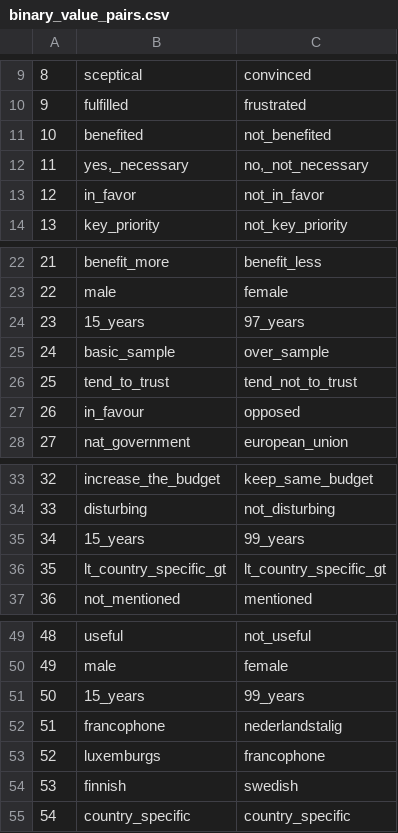
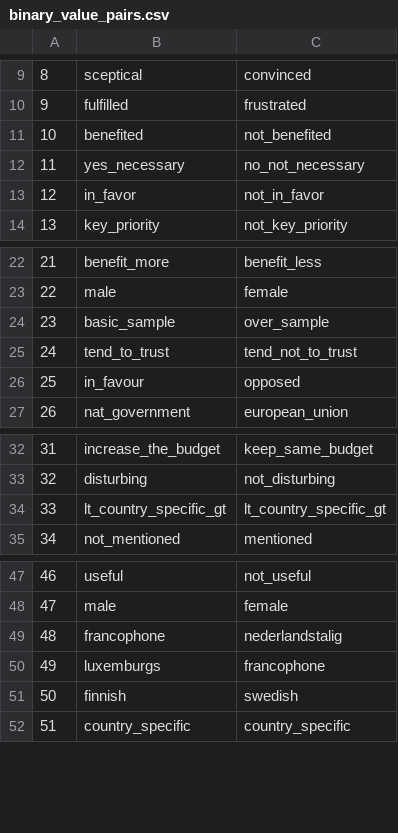
Before and after one commit to antaldaniel/eurobarometer, a CSV file: data-raw/binary_value_pairs.csv, drawn as a sheet; only a part is shown, gaps mark what is left out; removed rows and columns are numbered as before the commit, all else as after; the diff names each change by its address in the sheet, - before the commit and + after, or states it on an @@ line.

Commit message:
value label harmonization

```diff
--- a/data-raw/binary_value_pairs.csv
+++ b/data-raw/binary_value_pairs.csv
-B12: yes,_necessary
+B12: yes_necessary
-C12: no,_not_necessary
+C12: no_not_necessary
-row 24: 23 | 15_years | 97_years
@@ column A renumbered from row 24 down @@
-row 35: 34 | 15_years | 99_years
-row 51: 50 | 15_years | 99_years
```
Also changed, not shown: 11 other files.
